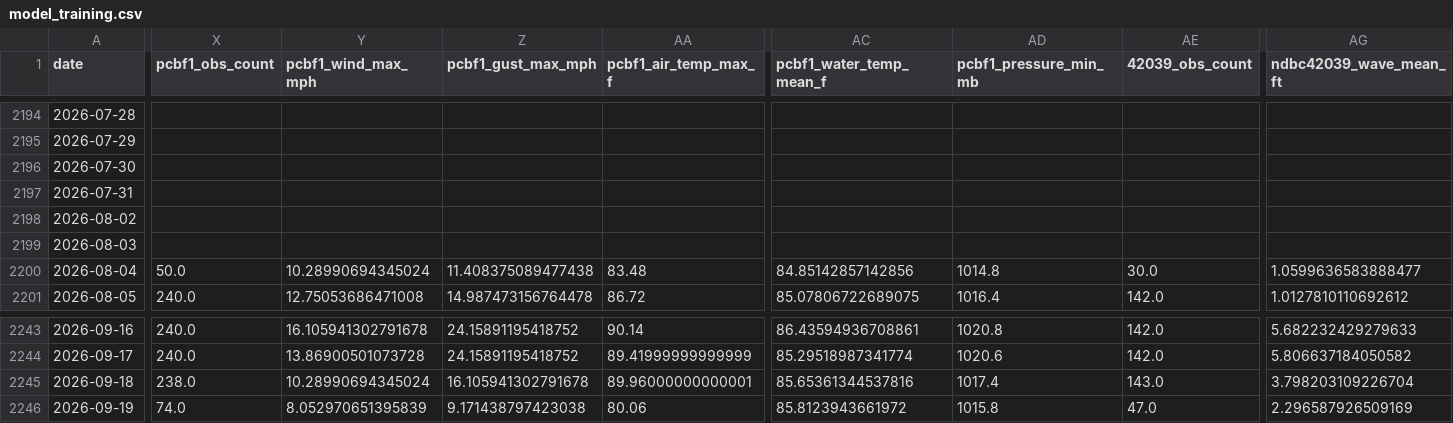
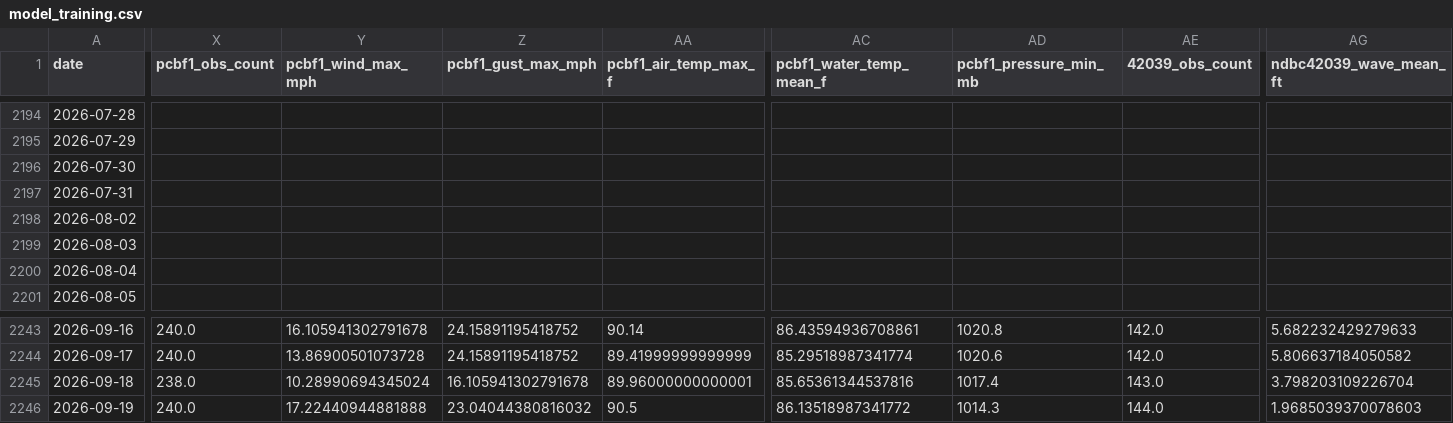
Before and after one commit to DCMedic/safe2swimpcb, a CSV file: data/model_training.csv, drawn as a sheet; only a part is shown, gaps mark what is left out; the diff covers the shown part only; the diff names each change by its address in the sheet, - before the commit and + after, or states it on an @@ line.

```diff
--- a/data/model_training.csv
+++ b/data/model_training.csv
-X2200 (pcbf1_obs_count): 50.0
+X2200 (pcbf1_obs_count): (empty)
-Y2200 (pcbf1_wind_max_mph): 10.28990694345024
+Y2200 (pcbf1_wind_max_mph): (empty)
-Z2200 (pcbf1_gust_max_mph): 11.408375089477438
+Z2200 (pcbf1_gust_max_mph): (empty)
-AA2200 (pcbf1_air_temp_max_f): 83.48
+AA2200 (pcbf1_air_temp_max_f): (empty)
-AC2200 (pcbf1_water_temp_mean_f): 84.85142857142856
+AC2200 (pcbf1_water_temp_mean_f): (empty)
-AD2200 (pcbf1_pressure_min_mb): 1014.8
+AD2200 (pcbf1_pressure_min_mb): (empty)
-AE2200 (42039_obs_count): 30.0
+AE2200 (42039_obs_count): (empty)
-AG2200 (ndbc42039_wave_mean_ft): 1.0599636583888477
+AG2200 (ndbc42039_wave_mean_ft): (empty)
-X2201 (pcbf1_obs_count): 240.0
+X2201 (pcbf1_obs_count): (empty)
-Y2201 (pcbf1_wind_max_mph): 12.75053686471008
+Y2201 (pcbf1_wind_max_mph): (empty)
-Z2201 (pcbf1_gust_max_mph): 14.987473156764478
+Z2201 (pcbf1_gust_max_mph): (empty)
-AA2201 (pcbf1_air_temp_max_f): 86.72
+AA2201 (pcbf1_air_temp_max_f): (empty)
-AC2201 (pcbf1_water_temp_mean_f): 85.07806722689075
+AC2201 (pcbf1_water_temp_mean_f): (empty)
-AD2201 (pcbf1_pressure_min_mb): 1016.4
+AD2201 (pcbf1_pressure_min_mb): (empty)
-AE2201 (42039_obs_count): 142.0
+AE2201 (42039_obs_count): (empty)
-AG2201 (ndbc42039_wave_mean_ft): 1.0127810110692612
+AG2201 (ndbc42039_wave_mean_ft): (empty)
-X2246 (pcbf1_obs_count): 74.0
+X2246 (pcbf1_obs_count): 240.0
-Y2246 (pcbf1_wind_max_mph): 8.052970651395839
+Y2246 (pcbf1_wind_max_mph): 17.22440944881888
-Z2246 (pcbf1_gust_max_mph): 9.171438797423038
+Z2246 (pcbf1_gust_max_mph): 23.04044380816032
-AA2246 (pcbf1_air_temp_max_f): 80.06
+AA2246 (pcbf1_air_temp_max_f): 90.5
-AC2246 (pcbf1_water_temp_mean_f): 85.8123943661972
+AC2246 (pcbf1_water_temp_mean_f): 86.13518987341772
-AD2246 (pcbf1_pressure_min_mb): 1015.8
+AD2246 (pcbf1_pressure_min_mb): 1014.3
-AE2246 (42039_obs_count): 47.0
+AE2246 (42039_obs_count): 144.0
-AG2246 (ndbc42039_wave_mean_ft): 2.296587926509169
+AG2246 (ndbc42039_wave_mean_ft): 1.9685039370078603
```
Also changed, not shown: 100 edited cells elsewhere in this file, 7 other files.
